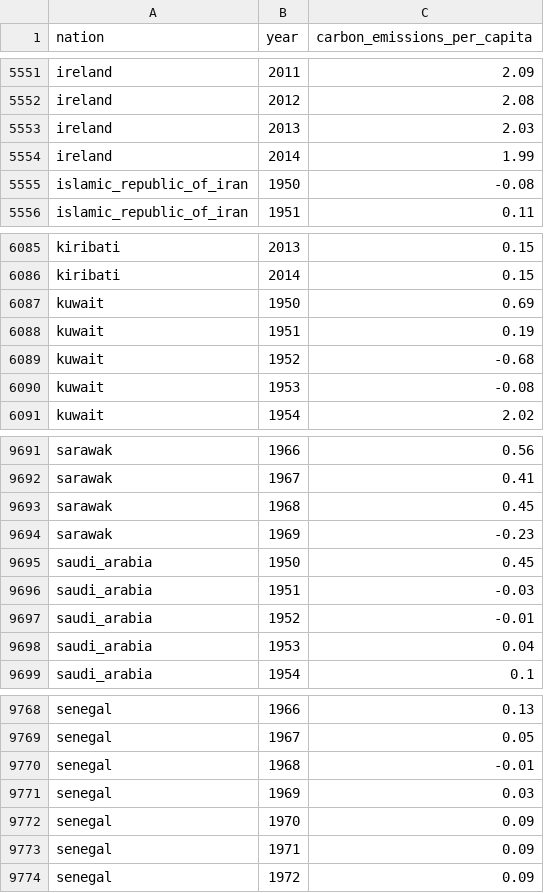
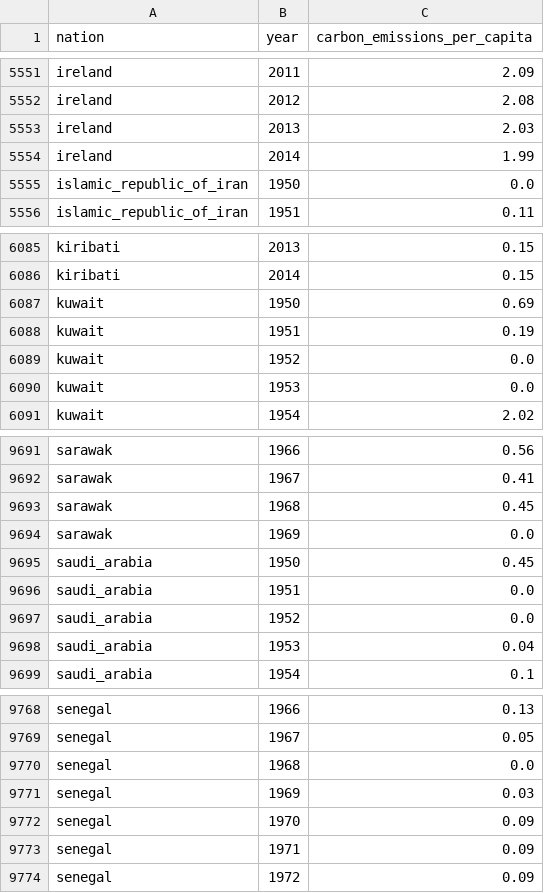
Before and after one commit to open-numbers/ddf--cdiac--co2, a CSV file: ddf--datapoints--carbon_emissions_per_capita--by--nation--year.csv, drawn as a sheet; only a part is shown, gaps mark what is left out.

```diff
--- a/ddf--datapoints--carbon_emissions_per_capita--by--nation--year.csv
+++ b/ddf--datapoints--carbon_emissions_per_capita--by--nation--year.csv
@@ -5554,3 +5554,3 @@ ireland,2013,2.03
 ireland,2014,1.99
-islamic_republic_of_iran,1950,-0.08
+islamic_republic_of_iran,1950,0.0
 islamic_republic_of_iran,1951,0.11
@@ -6088,4 +6088,4 @@ kuwait,1950,0.69
 kuwait,1951,0.19
-kuwait,1952,-0.68
-kuwait,1953,-0.08
+kuwait,1952,0.0
+kuwait,1953,0.0
 kuwait,1954,2.02
@@ -9693,6 +9693,6 @@ sarawak,1967,0.41
 sarawak,1968,0.45
-sarawak,1969,-0.23
+sarawak,1969,0.0
 saudi_arabia,1950,0.45
-saudi_arabia,1951,-0.03
-saudi_arabia,1952,-0.01
+saudi_arabia,1951,0.0
+saudi_arabia,1952,0.0
 saudi_arabia,1953,0.04
@@ -9769,3 +9769,3 @@ senegal,1966,0.13
 senegal,1967,0.05
-senegal,1968,-0.01
+senegal,1968,0.0
 senegal,1969,0.03
```
Also changed, not shown: ddf--datapoints--carbon_emissions_gas_fuel_consumption--by--nation--year.csv, ddf--datapoints--carbon_emissions_liquid_fuel_consumption--by--nation--year.csv, 2 other files.
